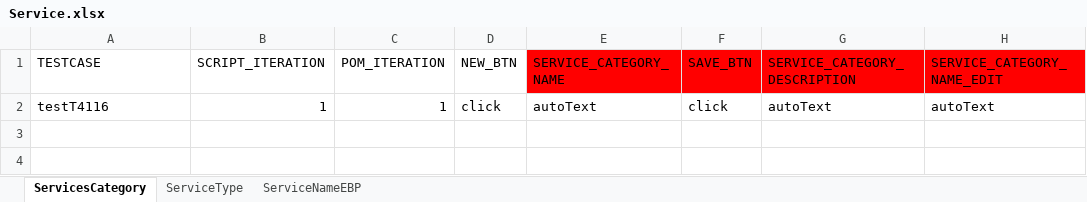
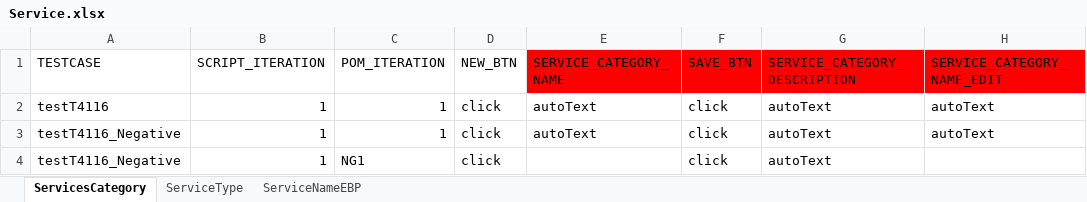
Before and after one commit to Yaswanthkumar-Naidu/TestDataExcel, an Excel workbook: Service.xlsx, sheet ServicesCategory, drawn as a sheet; values as stored, in another font and other column widths than the file's, no borders; the diff names each change by its address in the sheet, - before the commit and + after, or states it on an @@ line.

```diff
--- a/Service.xlsx (sheet ServicesCategory)
+++ b/Service.xlsx (sheet ServicesCategory)
+row 3: testT4116_Negative | 1 | 1 | click | autoText | click | autoText | autoText
+row 4: testT4116_Negative | 1 | NG1 | click |  | click | autoText
```
Also changed, not shown: sheet ServiceNameEBP, sheet ServiceType, Common.xlsx, ScriptMasterSheet.xlsx.
